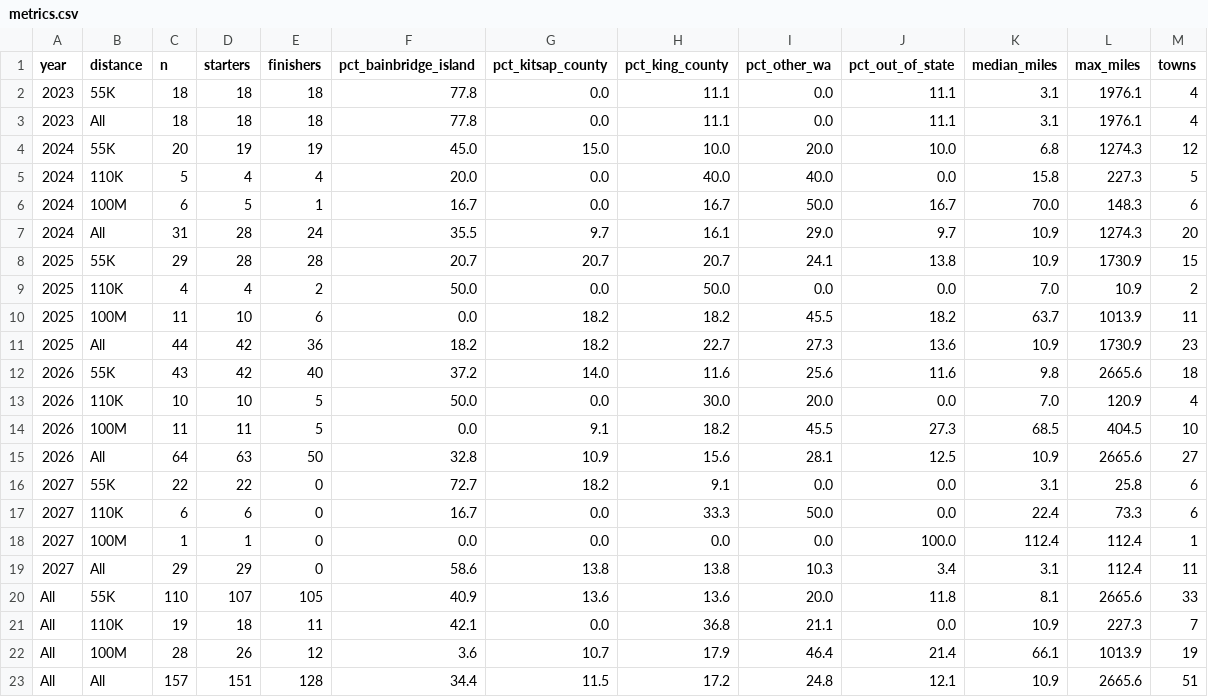
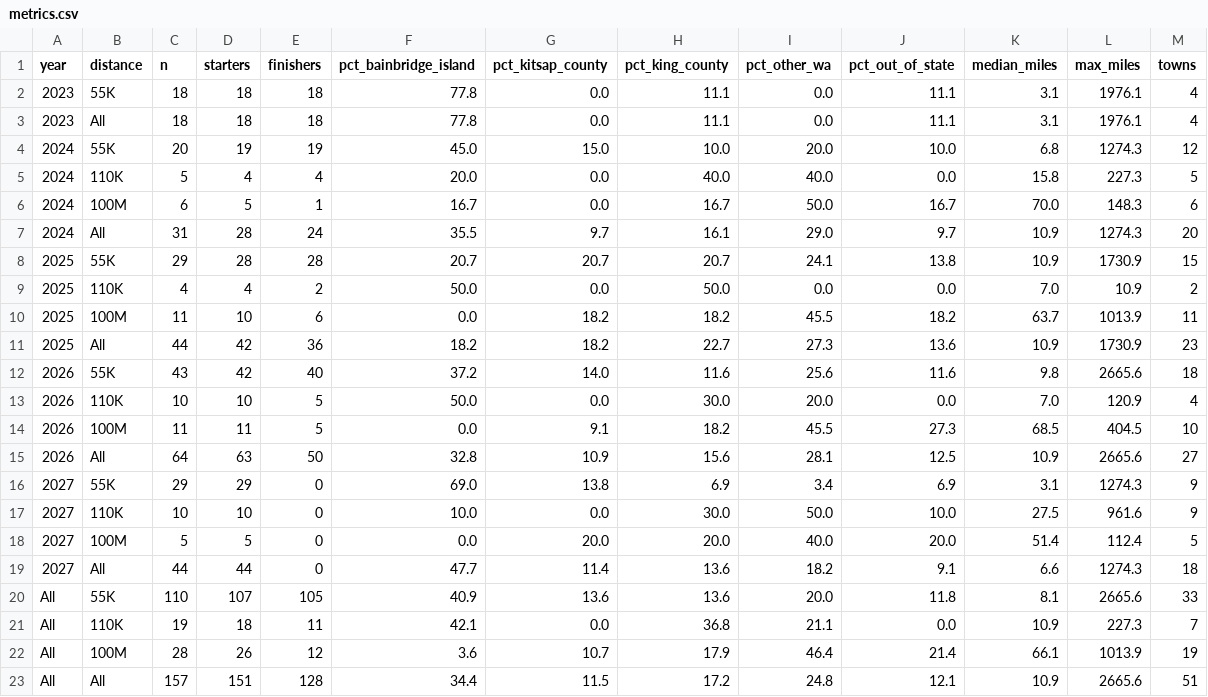
Before and after one commit to BURT-100/burt-origins, a CSV file: data/metrics.csv, drawn as a sheet.

```diff
--- a/data/metrics.csv
+++ b/data/metrics.csv
@@ -15,6 +15,6 @@ year,distance,n,starters,finishers,pct_bainbridge_island,pct_kitsap_county,pct_k
 2026,All,64,63,50,32.8,10.9,15.6,28.1,12.5,10.9,2665.6,27
-2027,55K,22,22,0,72.7,18.2,9.1,0.0,0.0,3.1,25.8,6
-2027,110K,6,6,0,16.7,0.0,33.3,50.0,0.0,22.4,73.3,6
-2027,100M,1,1,0,0.0,0.0,0.0,0.0,100.0,112.4,112.4,1
-2027,All,29,29,0,58.6,13.8,13.8,10.3,3.4,3.1,112.4,11
+2027,55K,29,29,0,69.0,13.8,6.9,3.4,6.9,3.1,1274.3,9
+2027,110K,10,10,0,10.0,0.0,30.0,50.0,10.0,27.5,961.6,9
+2027,100M,5,5,0,0.0,20.0,20.0,40.0,20.0,51.4,112.4,5
+2027,All,44,44,0,47.7,11.4,13.6,18.2,9.1,6.6,1274.3,18
 All,55K,110,107,105,40.9,13.6,13.6,20.0,11.8,8.1,2665.6,33
```
Also changed, not shown: data/public/runners.csv, 3 other files.
